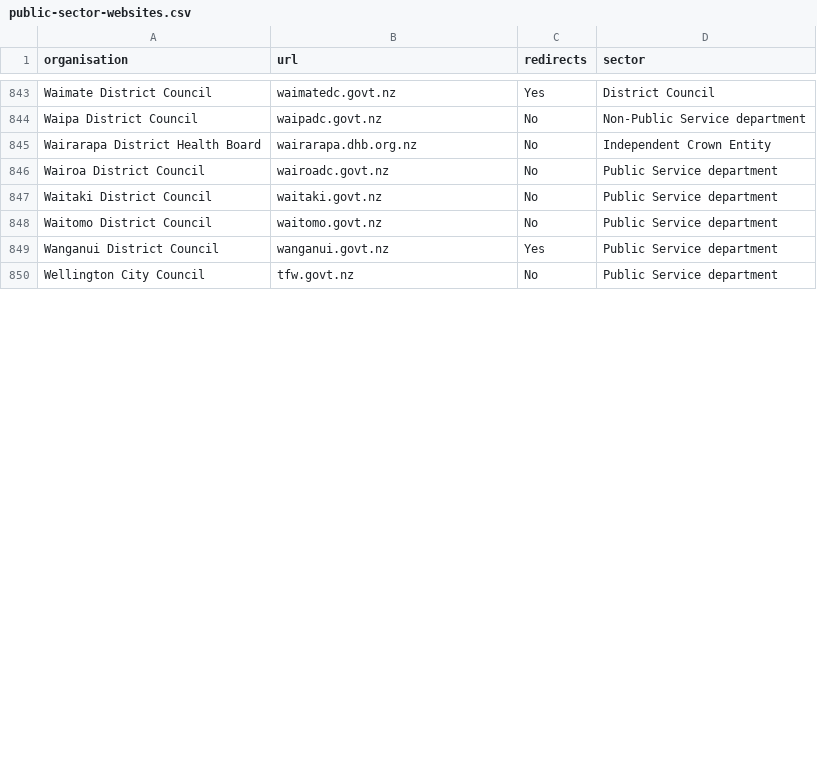
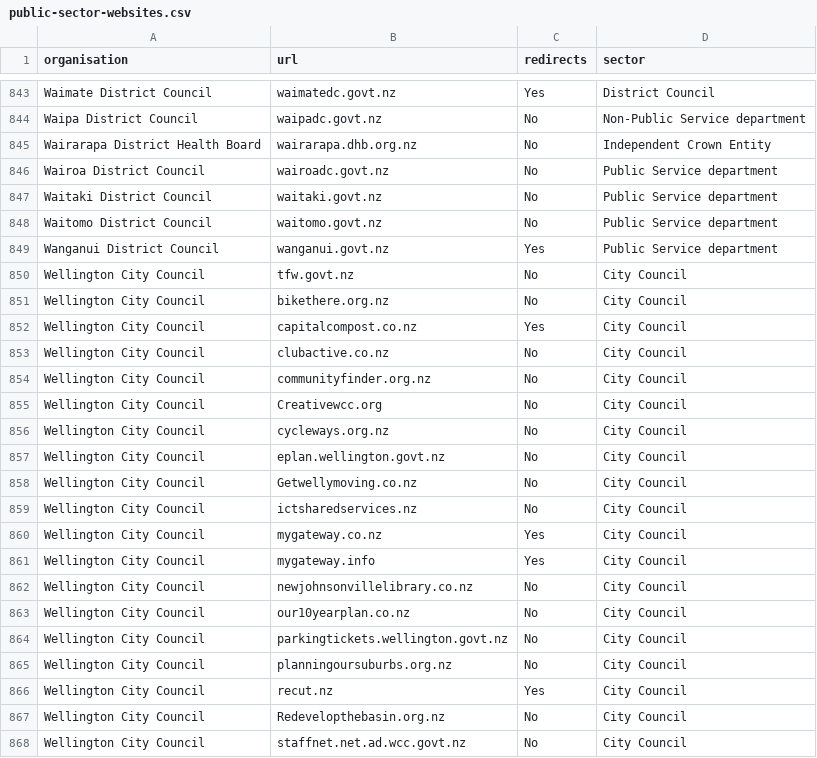
Before and after one commit to GOVTNZ/public-sector-websites, a CSV file: public-sector-websites.csv, drawn as a sheet; only a part is shown, gaps mark what is left out; the diff covers the shown part only.

Commit message:
Update public-sector-websites.csv

```diff
--- a/public-sector-websites.csv
+++ b/public-sector-websites.csv
@@ -849,2 +849,20 @@ Waitomo District Council ,waitomo.govt.nz,No,Public Service department
 Wanganui District Council,wanganui.govt.nz,Yes,Public Service department
-Wellington City Council,tfw.govt.nz,No,Public Service department
+Wellington City Council,tfw.govt.nz,No,City Council
+Wellington City Council,bikethere.org.nz,No,City Council
+Wellington City Council,capitalcompost.co.nz,Yes,City Council
+Wellington City Council,clubactive.co.nz,No,City Council
+Wellington City Council,communityfinder.org.nz,No,City Council
+Wellington City Council,Creativewcc.org,No,City Council
+Wellington City Council,cycleways.org.nz,No,City Council
+Wellington City Council,eplan.wellington.govt.nz,No,City Council
+Wellington City Council,Getwellymoving.co.nz,No,City Council
+Wellington City Council,ictsharedservices.nz,No,City Council
+Wellington City Council,mygateway.co.nz,Yes,City Council
+Wellington City Council,mygateway.info,Yes,City Council
+Wellington City Council,newjohnsonvillelibrary.co.nz,No,City Council
+Wellington City Council,our10yearplan.co.nz,No,City Council
+Wellington City Council,parkingtickets.wellington.govt.nz,No,City Council
+Wellington City Council,planningoursuburbs.org.nz,No,City Council
+Wellington City Council,recut.nz,Yes,City Council
+Wellington City Council,Redevelopthebasin.org.nz,No,City Council
+Wellington City Council,staffnet.net.ad.wcc.govt.nz,No,City Council
```
Also changed, not shown: 24 added rows and 12 edited cells elsewhere in this file.
